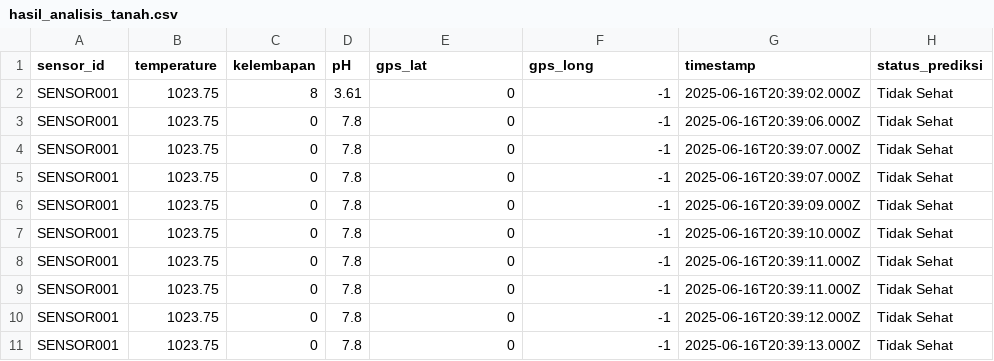
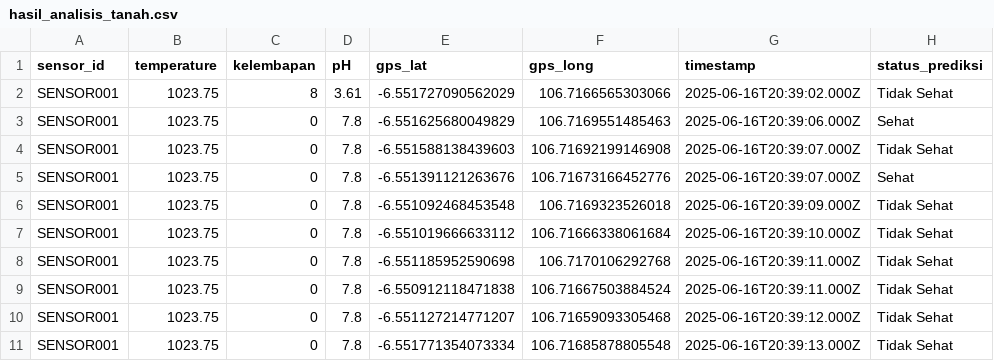
Before and after one commit to Yssrrr20/Web-Sakti, a CSV file: backend/data_diterima/csv_hasil/hasil_analisis_tanah.csv, drawn as a sheet.

```diff
--- a/backend/data_diterima/csv_hasil/hasil_analisis_tanah.csv
+++ b/backend/data_diterima/csv_hasil/hasil_analisis_tanah.csv
@@ -1,11 +1,11 @@
 sensor_id,temperature,kelembapan,pH,gps_lat,gps_long,timestamp,status_prediksi
-SENSOR001,1023.75,8,3.61,0,-1,2025-06-16T20:39:02.000Z,Tidak Sehat
-SENSOR001,1023.75,0,7.8,0,-1,2025-06-16T20:39:06.000Z,Tidak Sehat
-SENSOR001,1023.75,0,7.8,0,-1,2025-06-16T20:39:07.000Z,Tidak Sehat
-SENSOR001,1023.75,0,7.8,0,-1,2025-06-16T20:39:07.000Z,Tidak Sehat
-SENSOR001,1023.75,0,7.8,0,-1,2025-06-16T20:39:09.000Z,Tidak Sehat
-SENSOR001,1023.75,0,7.8,0,-1,2025-06-16T20:39:10.000Z,Tidak Sehat
-SENSOR001,1023.75,0,7.8,0,-1,2025-06-16T20:39:11.000Z,Tidak Sehat
-SENSOR001,1023.75,0,7.8,0,-1,2025-06-16T20:39:11.000Z,Tidak Sehat
-SENSOR001,1023.75,0,7.8,0,-1,2025-06-16T20:39:12.000Z,Tidak Sehat
-SENSOR001,1023.75,0,7.8,0,-1,2025-06-16T20:39:13.000Z,Tidak Sehat
+SENSOR001,1023.75,8,3.61,-6.551727090562029,106.7166565303066,2025-06-16T20:39:02.000Z,Tidak Sehat
+SENSOR001,1023.75,0,7.8,-6.551625680049829,106.7169551485463,2025-06-16T20:39:06.000Z,Sehat
+SENSOR001,1023.75,0,7.8,-6.551588138439603,106.71692199146908,2025-06-16T20:39:07.000Z,Tidak Sehat
+SENSOR001,1023.75,0,7.8,-6.551391121263676,106.71673166452776,2025-06-16T20:39:07.000Z,Sehat
+SENSOR001,1023.75,0,7.8,-6.551092468453548,106.7169323526018,2025-06-16T20:39:09.000Z,Tidak Sehat
+SENSOR001,1023.75,0,7.8,-6.551019666633112,106.71666338061684,2025-06-16T20:39:10.000Z,Tidak Sehat
+SENSOR001,1023.75,0,7.8,-6.551185952590698,106.7170106292768,2025-06-16T20:39:11.000Z,Tidak Sehat
+SENSOR001,1023.75,0,7.8,-6.550912118471838,106.71667503884524,2025-06-16T20:39:11.000Z,Tidak Sehat
+SENSOR001,1023.75,0,7.8,-6.551127214771207,106.71659093305468,2025-06-16T20:39:12.000Z,Tidak Sehat
+SENSOR001,1023.75,0,7.8,-6.551771354073334,106.71685878805548,2025-06-16T20:39:13.000Z,Tidak Sehat
```
Also changed, not shown: 26 other files.
